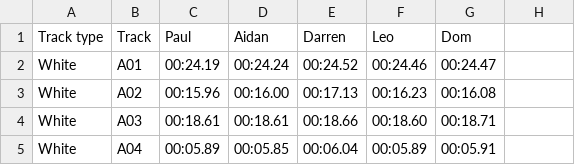
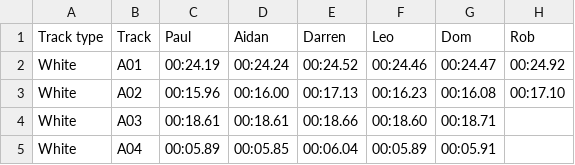
Before and after one commit to deambulatory/scores, a CSV file: data.csv, drawn as a sheet; only a part is shown; the diff names each change by its address in the sheet, - before the commit and + after, or states it on an @@ line.

```diff
--- a/data.csv
+++ b/data.csv
-H1: (empty)
+H1: Rob
-H2 (Rob): (empty)
+H2 (Rob): 00:24.92
-H3 (Rob): (empty)
+H3 (Rob): 00:17.10
```
Also changed, not shown: 3 other files.
